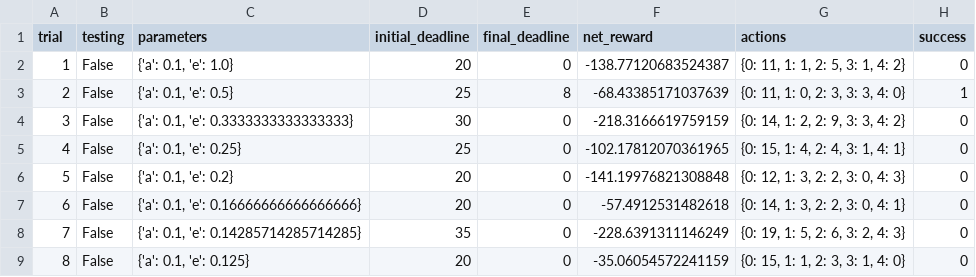
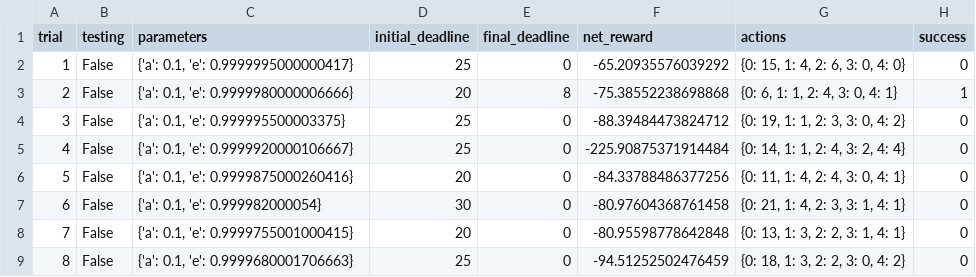
Before and after one commit to xiaofeige/udacity_homework, a CSV file: smartcab/logs/sim_no-learning.csv, drawn as a sheet; only a part is shown; the diff covers the shown part only.

```diff
--- a/smartcab/logs/sim_no-learning.csv
+++ b/smartcab/logs/sim_no-learning.csv
@@ -1,9 +1,9 @@
 trial,testing,parameters,initial_deadline,final_deadline,net_reward,actions,success
-1,False,"{'a': 0.1, 'e': 1.0}",20,0,-138.77120683524387,"{0: 11, 1: 1, 2: 5, 3: 1, 4: 2}",0
-2,False,"{'a': 0.1, 'e': 0.5}",25,8,-68.43385171037639,"{0: 11, 1: 0, 2: 3, 3: 3, 4: 0}",1
-3,False,"{'a': 0.1, 'e': 0.3333333333333333}",30,0,-218.3166619759159,"{0: 14, 1: 2, 2: 9, 3: 3, 4: 2}",0
-4,False,"{'a': 0.1, 'e': 0.25}",25,0,-102.17812070361965,"{0: 15, 1: 4, 2: 4, 3: 1, 4: 1}",0
-5,False,"{'a': 0.1, 'e': 0.2}",20,0,-141.19976821308848,"{0: 12, 1: 3, 2: 2, 3: 0, 4: 3}",0
-6,False,"{'a': 0.1, 'e': 0.16666666666666666}",20,0,-57.4912531482618,"{0: 14, 1: 3, 2: 2, 3: 0, 4: 1}",0
-7,False,"{'a': 0.1, 'e': 0.14285714285714285}",35,0,-228.6391311146249,"{0: 19, 1: 5, 2: 6, 3: 2, 4: 3}",0
-8,False,"{'a': 0.1, 'e': 0.125}",20,0,-35.06054572241159,"{0: 15, 1: 1, 2: 3, 3: 1, 4: 0}",0
+1,False,"{'a': 0.1, 'e': 0.9999995000000417}",25,0,-65.20935576039292,"{0: 15, 1: 4, 2: 6, 3: 0, 4: 0}",0
+2,False,"{'a': 0.1, 'e': 0.9999980000006666}",20,8,-75.38552238698868,"{0: 6, 1: 1, 2: 4, 3: 0, 4: 1}",1
+3,False,"{'a': 0.1, 'e': 0.999995500003375}",25,0,-88.39484473824712,"{0: 19, 1: 1, 2: 3, 3: 0, 4: 2}",0
+4,False,"{'a': 0.1, 'e': 0.9999920000106667}",25,0,-225.90875371914484,"{0: 14, 1: 1, 2: 4, 3: 2, 4: 4}",0
+5,False,"{'a': 0.1, 'e': 0.9999875000260416}",20,0,-84.33788486377256,"{0: 11, 1: 4, 2: 4, 3: 0, 4: 1}",0
+6,False,"{'a': 0.1, 'e': 0.999982000054}",30,0,-80.97604368761458,"{0: 21, 1: 4, 2: 3, 3: 1, 4: 1}",0
+7,False,"{'a': 0.1, 'e': 0.9999755001000415}",20,0,-80.95598778642848,"{0: 13, 1: 3, 2: 2, 3: 1, 4: 1}",0
+8,False,"{'a': 0.1, 'e': 0.9999680001706663}",25,0,-94.51252502476459,"{0: 18, 1: 3, 2: 2, 3: 0, 4: 2}",0
```
Also changed, not shown: 81 edited cells elsewhere in this file, smartcab/logs/sim_default-learning.csv, 4 other files.
